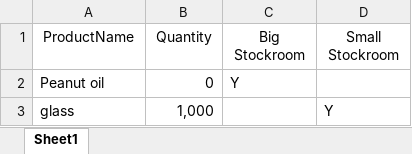
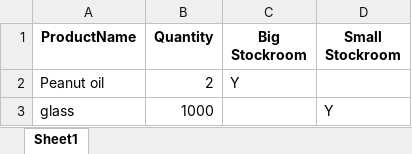
Before and after one commit to Nil-Vaghela/Inventory_GSU, an Excel workbook: Database/Chick Fil A.xlsx, sheet Sheet1, drawn as a sheet; values as stored, in another font and other column widths than the file's, no borders; the diff names each change by its address in the sheet, - before the commit and + after, or states it on an @@ line.

```diff
--- a/Database/Chick Fil A.xlsx (sheet Sheet1)
+++ b/Database/Chick Fil A.xlsx (sheet Sheet1)
-A1:D1 bold: off
+A1:D1 bold: on
-B2 (Quantity): 0
+B2 (Quantity): 2
-B3 (Quantity): 1,000
+B3 (Quantity): 1000
```
Also changed, not shown: 5 other files.
